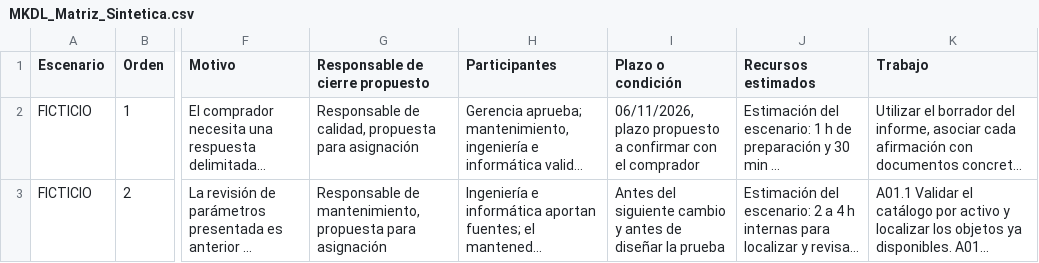
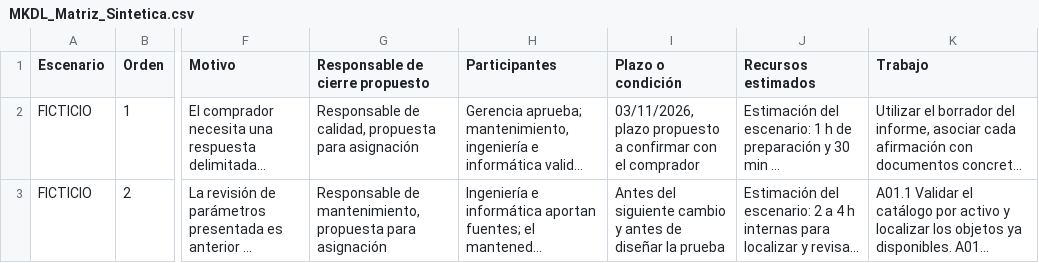
Before and after one commit to Mysthrala-Kurogane-Defense-Labs/mysthrala-kurogane-defense-labs.github.io, a CSV file: assets/MKDL_Matriz_Sintetica.csv, drawn as a sheet; only a part is shown, gaps mark what is left out; long unchanged cells end in …; the diff covers the shown part only; the diff names each change by its address in the sheet, - before the commit and + after, or states it on an @@ line.

```diff
--- a/assets/MKDL_Matriz_Sintetica.csv
+++ b/assets/MKDL_Matriz_Sintetica.csv
-I2 (Plazo o condición): 06/11/2026, plazo propuesto…
+I2 (Plazo o condición): 03/11/2026, plazo propuesto…
```
Also changed, not shown: 3 edited cells elsewhere in this file, assets/MKDL_Encargos_Proveedor.csv, assets/MKDL_Evidencias_Sinteticas.csv, 14 other files.
